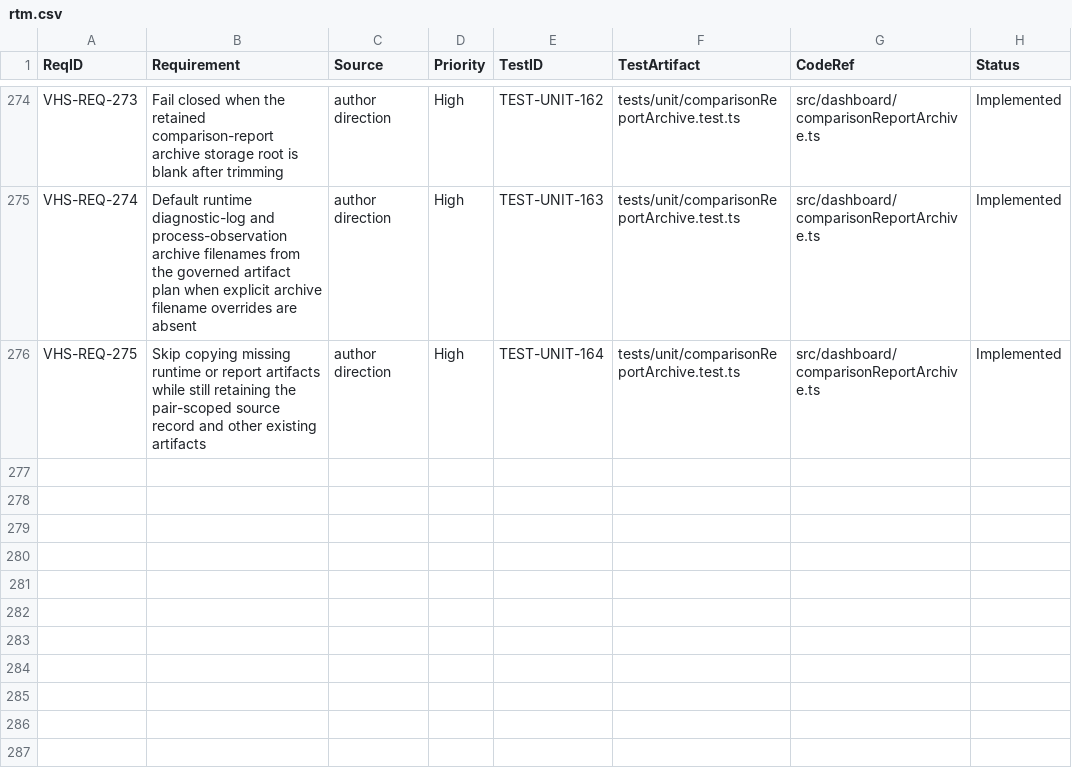
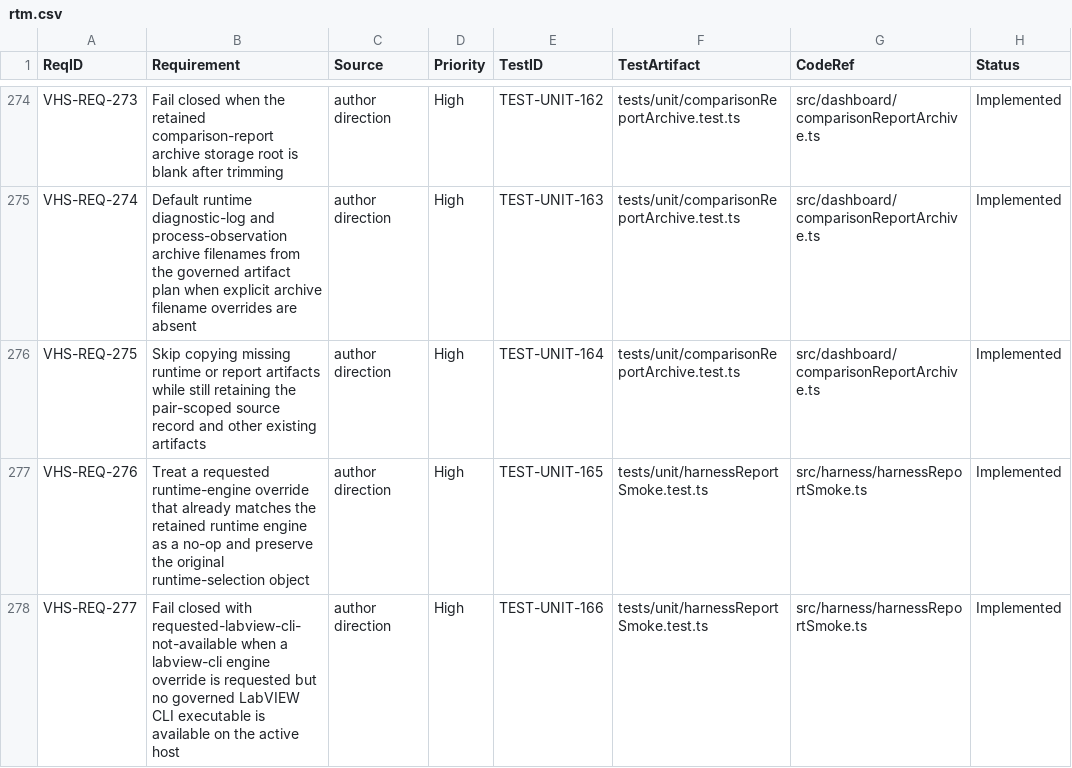
Before and after one commit to LabVIEW-Community-CI-CD/vi-history-suite, a CSV file: docs/requirements/rtm.csv, drawn as a sheet; only a part is shown, gaps mark what is left out; the diff names each change by its address in the sheet, - before the commit and + after, or states it on an @@ line.

Commit message:
test: govern smoke runtime override edges

```diff
--- a/docs/requirements/rtm.csv
+++ b/docs/requirements/rtm.csv
+row 277: VHS-REQ-276 | Treat a requested runtime-engine override that already matches the retained runtime engine as a no-op and preserve the original runtime-selection object | author direction | High | TEST-UNIT-165 | tests/unit/harnessReportSmoke.test.ts | src/harness/harnessReportSmoke.ts | Implemented
+row 278: VHS-REQ-277 | Fail closed with requested-labview-cli-not-available when a labview-cli engine override is requested but no governed LabVIEW CLI executable is available on the active host | author direction | High | TEST-UNIT-166 | tests/unit/harnessReportSmoke.test.ts | src/harness/harnessReportSmoke.ts | Implemented
```
Also changed, not shown: 3 other files.
